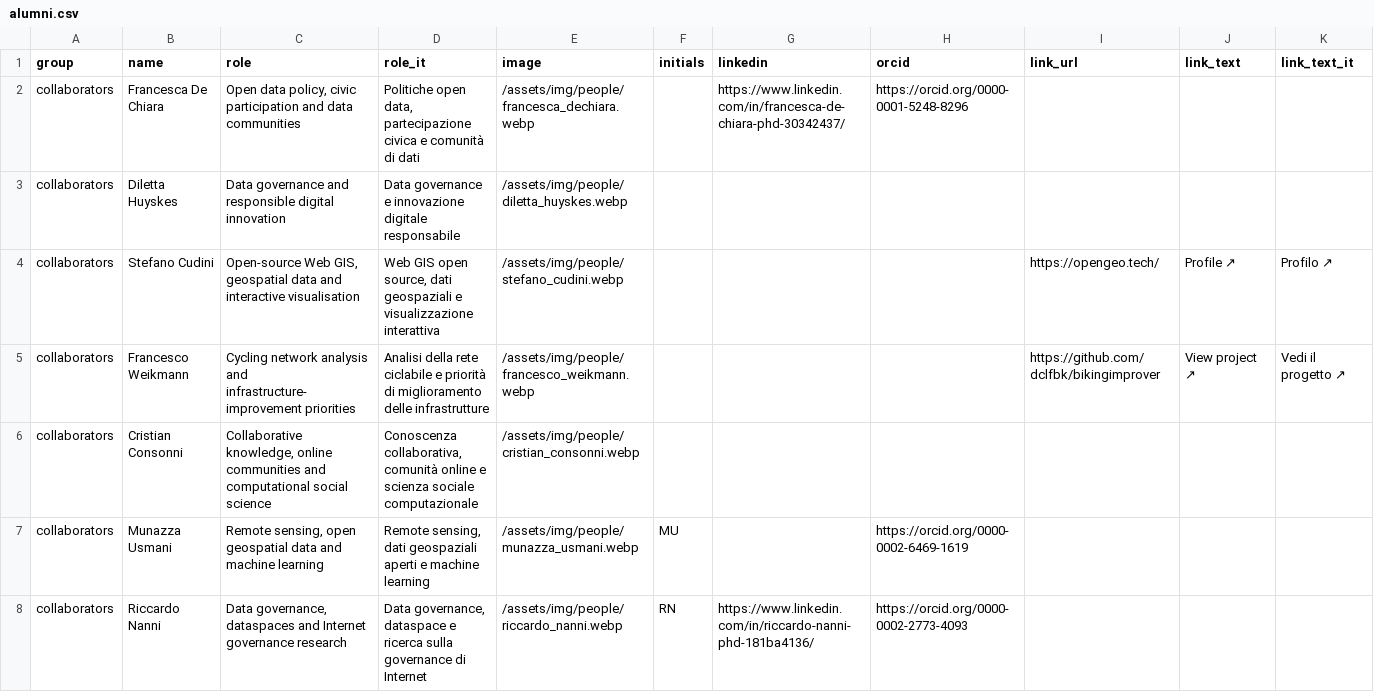
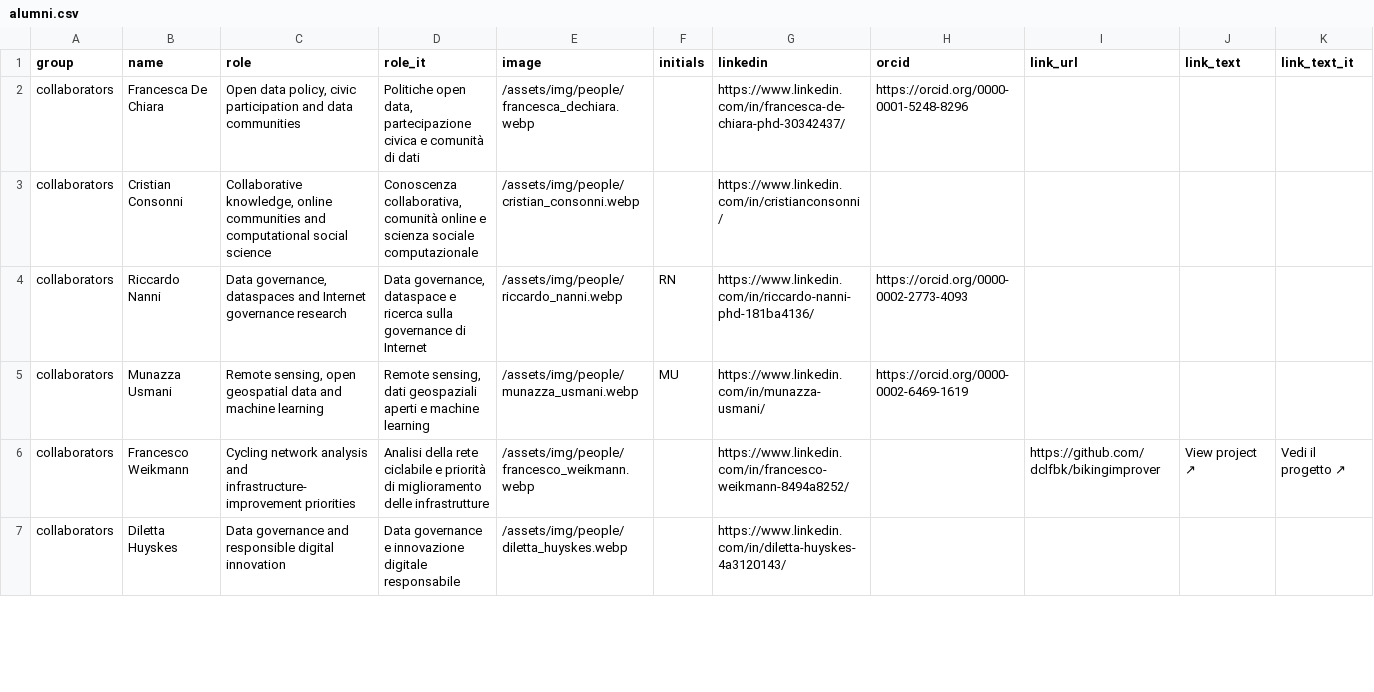
Before and after one commit to dclfbk/web, a CSV file: docs/_data/alumni.csv, drawn as a sheet; only a part is shown; the diff covers the shown part only.

```diff
--- a/docs/_data/alumni.csv
+++ b/docs/_data/alumni.csv
@@ -2,7 +2,6 @@ group,name,role,role_it,image,initials,linkedin,orcid,link_url,link_text,link_te
 collaborators,Francesca De Chiara,"Open data policy, civic participation and data communities","Politiche open data, partecipazione civica e comunità di dati",/assets/img/people/francesca_dechiara.webp,,https://www.linkedin.com/in/francesca-de-chiara-phd-30342437/,https://orcid.org/0000-0001-5248-8296,,,
-collaborators,Diletta Huyskes,Data governance and responsible digital innovation,Data governance e innovazione digitale responsabile,/assets/img/people/diletta_huyskes.webp,,,,,,
-collaborators,Stefano Cudini,"Open-source Web GIS, geospatial data and interactive visualisation","Web GIS open source, dati geospaziali e visualizzazione interattiva",/assets/img/people/stefano_cudini.webp,,,,https://opengeo.tech/,Profile ↗,Profilo ↗
-collaborators,Francesco Weikmann,Cycling network analysis and infrastructure-improvement priorities,Analisi della rete ciclabile e priorità di miglioramento delle infrastrutture,/assets/img/people/francesco_weikmann.webp,,,,https://github.com/dclfbk/bikingimprover,View project ↗,Vedi il progetto ↗
-collaborators,Cristian Consonni,"Collaborative knowledge, online communities and computational social science","Conoscenza collaborativa, comunità online e scienza sociale computazionale",/assets/img/people/cristian_consonni.webp,,,,,,
-collaborators,Munazza Usmani,"Remote sensing, open geospatial data and machine learning","Remote sensing, dati geospaziali aperti e machine learning",/assets/img/people/munazza_usmani.webp,MU,,https://orcid.org/0000-0002-6469-1619,,,
+collaborators,Cristian Consonni,"Collaborative knowledge, online communities and computational social science","Conoscenza collaborativa, comunità online e scienza sociale computazionale",/assets/img/people/cristian_consonni.webp,,https://www.linkedin.com/in/cristianconsonni/,,,,
 collaborators,Riccardo Nanni,"Data governance, dataspaces and Internet governance research","Data governance, dataspace e ricerca sulla governance di Internet",/assets/img/people/riccardo_nanni.webp,RN,https://www.linkedin.com/in/riccardo-nanni-phd-181ba4136/,https://orcid.org/0000-0002-2773-4093,,,
+collaborators,Munazza Usmani,"Remote sensing, open geospatial data and machine learning","Remote sensing, dati geospaziali aperti e machine learning",/assets/img/people/munazza_usmani.webp,MU,https://www.linkedin.com/in/munazza-usmani/,https://orcid.org/0000-0002-6469-1619,,,
+collaborators,Francesco Weikmann,Cycling network analysis and infrastructure-improvement priorities,Analisi della rete ciclabile e priorità di miglioramento delle infrastrutture,/assets/img/people/francesco_weikmann.webp,,https://www.linkedin.com/in/francesco-weikmann-8494a8252/,,https://github.com/dclfbk/bikingimprover,View project ↗,Vedi il progetto ↗
+collaborators,Diletta Huyskes,Data governance and responsible digital innovation,Data governance e innovazione digitale responsabile,/assets/img/people/diletta_huyskes.webp,,https://www.linkedin.com/in/diletta-huyskes-4a3120143/,,,,
```
Also changed, not shown: 1 added row and 6 edited cells elsewhere in this file, docs/_data/archive.csv, docs/_data/projects.csv.
